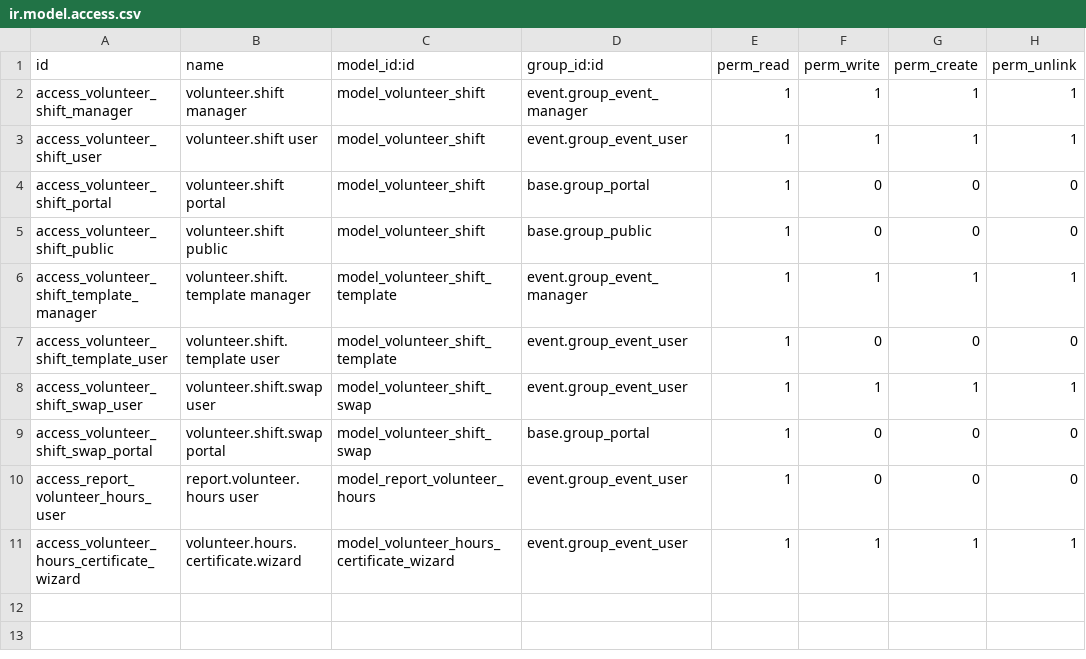
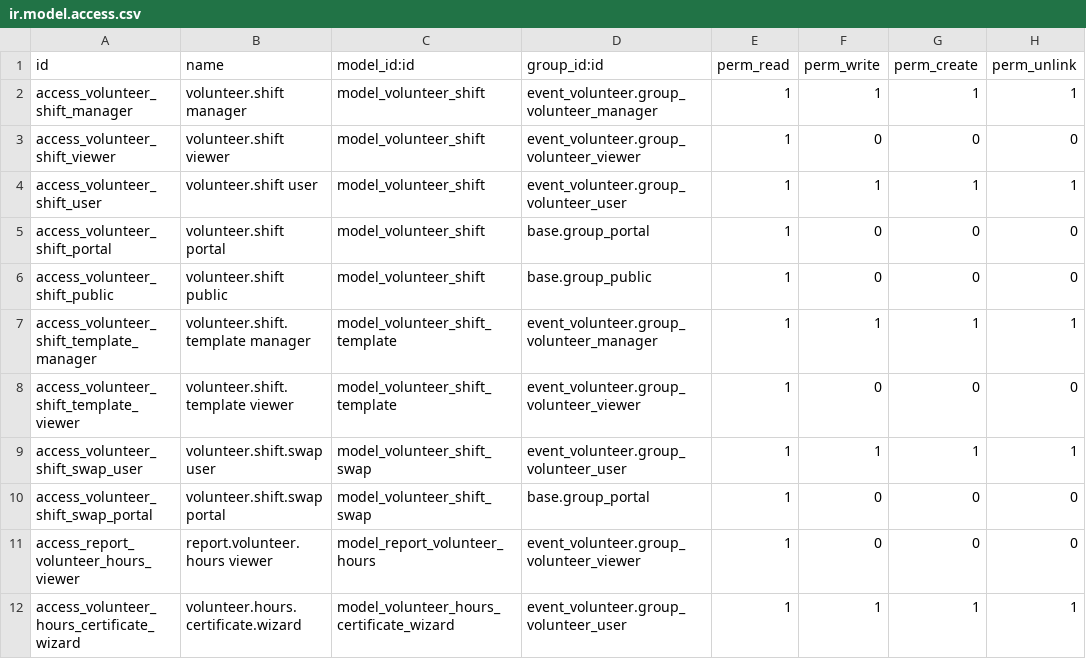
Before and after one commit to LadyHwesta/nonprofit-addons, a CSV file: volunteer_shift/security/ir.model.access.csv, drawn as a sheet.

```diff
--- a/volunteer_shift/security/ir.model.access.csv
+++ b/volunteer_shift/security/ir.model.access.csv
@@ -1,11 +1,12 @@
 id,name,model_id:id,group_id:id,perm_read,perm_write,perm_create,perm_unlink
-access_volunteer_shift_manager,volunteer.shift manager,model_volunteer_shift,event.group_event_manager,1,1,1,1
-access_volunteer_shift_user,volunteer.shift user,model_volunteer_shift,event.group_event_user,1,1,1,1
+access_volunteer_shift_manager,volunteer.shift manager,model_volunteer_shift,event_volunteer.group_volunteer_manager,1,1,1,1
+access_volunteer_shift_viewer,volunteer.shift viewer,model_volunteer_shift,event_volunteer.group_volunteer_viewer,1,0,0,0
+access_volunteer_shift_user,volunteer.shift user,model_volunteer_shift,event_volunteer.group_volunteer_user,1,1,1,1
 access_volunteer_shift_portal,volunteer.shift portal,model_volunteer_shift,base.group_portal,1,0,0,0
 access_volunteer_shift_public,volunteer.shift public,model_volunteer_shift,base.group_public,1,0,0,0
-access_volunteer_shift_template_manager,volunteer.shift.template manager,model_volunteer_shift_template,event.group_event_manager,1,1,1,1
-access_volunteer_shift_template_user,volunteer.shift.template user,model_volunteer_shift_template,event.group_event_user,1,0,0,0
-access_volunteer_shift_swap_user,volunteer.shift.swap user,model_volunteer_shift_swap,event.group_event_user,1,1,1,1
+access_volunteer_shift_template_manager,volunteer.shift.template manager,model_volunteer_shift_template,event_volunteer.group_volunteer_manager,1,1,1,1
+access_volunteer_shift_template_viewer,volunteer.shift.template viewer,model_volunteer_shift_template,event_volunteer.group_volunteer_viewer,1,0,0,0
+access_volunteer_shift_swap_user,volunteer.shift.swap user,model_volunteer_shift_swap,event_volunteer.group_volunteer_user,1,1,1,1
 access_volunteer_shift_swap_portal,volunteer.shift.swap portal,model_volunteer_shift_swap,base.group_portal,1,0,0,0
-access_report_volunteer_hours_user,report.volunteer.hours user,model_report_volunteer_hours,event.group_event_user,1,0,0,0
-access_volunteer_hours_certificate_wizard,volunteer.hours.certificate.wizard,model_volunteer_hours_certificate_wizard,event.group_event_user,1,1,1,1
+access_report_volunteer_hours_viewer,report.volunteer.hours viewer,model_report_volunteer_hours,event_volunteer.group_volunteer_viewer,1,0,0,0
+access_volunteer_hours_certificate_wizard,volunteer.hours.certificate.wizard,model_volunteer_hours_certificate_wizard,event_volunteer.group_volunteer_user,1,1,1,1
```
Also changed, not shown: nonprofit_event_entertainment/security/ir.model.access.csv, nonprofit_event_logistics/security/ir.model.access.csv, 21 other files.
